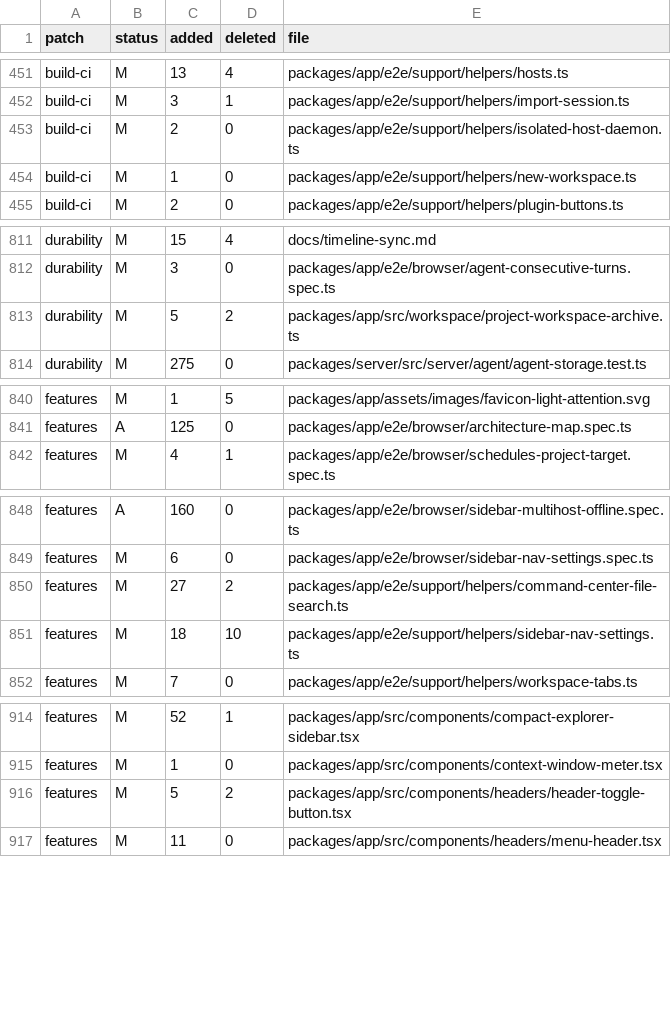
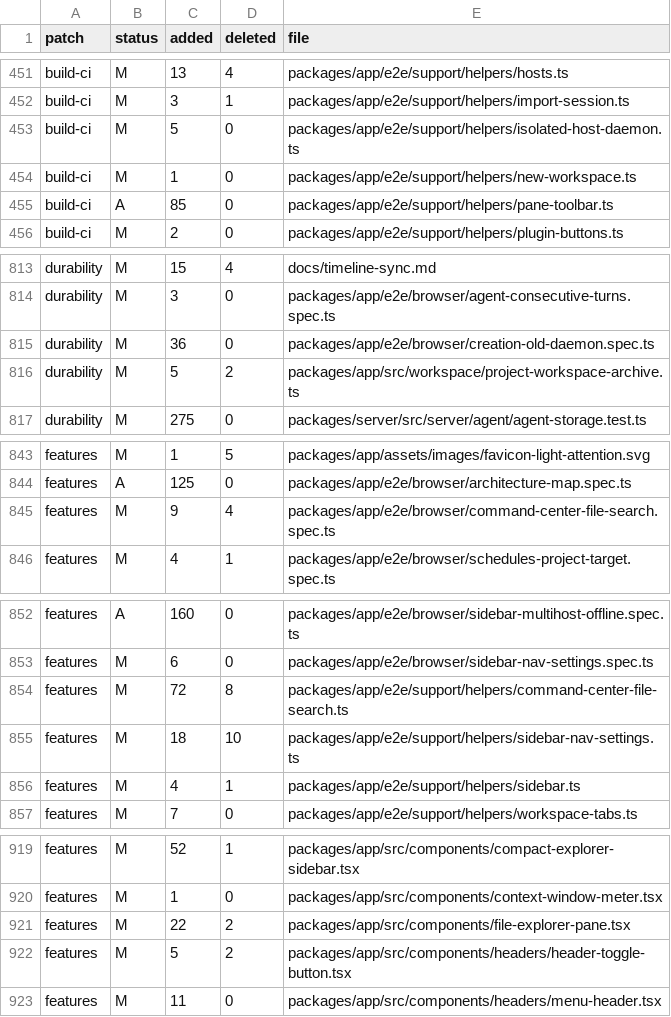
Before and after one commit to Subrising/fulcra, a TSV file: docs/fork-patches.tsv, drawn as a sheet; only a part is shown, gaps mark what is left out; the diff covers the shown part only.

```diff
--- a/docs/fork-patches.tsv
+++ b/docs/fork-patches.tsv
@@ -452,4 +452,5 @@ build-ci	M	13	4	packages/app/e2e/support/helpers/hosts.ts
 build-ci	M	3	1	packages/app/e2e/support/helpers/import-session.ts
-build-ci	M	2	0	packages/app/e2e/support/helpers/isolated-host-daemon.ts
+build-ci	M	5	0	packages/app/e2e/support/helpers/isolated-host-daemon.ts
 build-ci	M	1	0	packages/app/e2e/support/helpers/new-workspace.ts
+build-ci	A	85	0	packages/app/e2e/support/helpers/pane-toolbar.ts
 build-ci	M	2	0	packages/app/e2e/support/helpers/plugin-buttons.ts
@@ -812,2 +814,3 @@ durability	M	15	4	docs/timeline-sync.md
 durability	M	3	0	packages/app/e2e/browser/agent-consecutive-turns.spec.ts
+durability	M	36	0	packages/app/e2e/browser/creation-old-daemon.spec.ts
 durability	M	5	2	packages/app/src/workspace/project-workspace-archive.ts
@@ -841,2 +844,3 @@ features	M	1	5	packages/app/assets/images/favicon-light-attention.svg
 features	A	125	0	packages/app/e2e/browser/architecture-map.spec.ts
+features	M	9	4	packages/app/e2e/browser/command-center-file-search.spec.ts
 features	M	4	1	packages/app/e2e/browser/schedules-project-target.spec.ts
@@ -849,4 +853,5 @@ features	A	160	0	packages/app/e2e/browser/sidebar-multihost-offline.spec.ts
 features	M	6	0	packages/app/e2e/browser/sidebar-nav-settings.spec.ts
-features	M	27	2	packages/app/e2e/support/helpers/command-center-file-search.ts
+features	M	72	8	packages/app/e2e/support/helpers/command-center-file-search.ts
 features	M	18	10	packages/app/e2e/support/helpers/sidebar-nav-settings.ts
+features	M	4	1	packages/app/e2e/support/helpers/sidebar.ts
 features	M	7	0	packages/app/e2e/support/helpers/workspace-tabs.ts
@@ -915,2 +920,3 @@ features	M	52	1	packages/app/src/components/compact-explorer-sidebar.tsx
 features	M	1	0	packages/app/src/components/context-window-meter.tsx
+features	M	22	2	packages/app/src/components/file-explorer-pane.tsx
 features	M	5	2	packages/app/src/components/headers/header-toggle-button.tsx
```
Also changed, not shown: 12 added rows, 2 removed rows and 7 edited cells elsewhere in this file, 1 other file.
